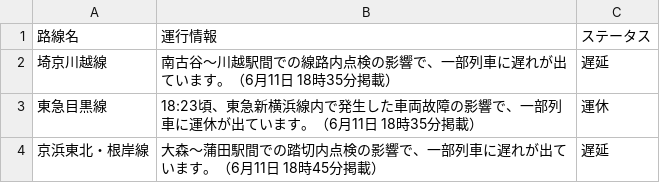
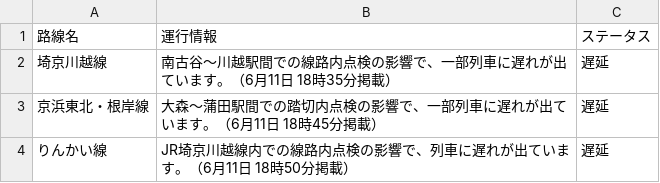
Before and after one commit to TakaoSenrioka/TrainViewHazama, a CSV file: public/result.csv, drawn as a sheet.

```diff
--- a/public/result.csv
+++ b/public/result.csv
@@ -2,3 +2,3 @@
 埼京川越線,南古谷〜川越駅間での線路内点検の影響で、一部列車に遅れが出ています。（6月11日 18時35分掲載）,遅延
-東急目黒線,18:23頃、東急新横浜線内で発生した車両故障の影響で、一部列車に運休が出ています。（6月11日 18時35分掲載）,運休
 京浜東北・根岸線,大森〜蒲田駅間での踏切内点検の影響で、一部列車に遅れが出ています。（6月11日 18時45分掲載）,遅延
+りんかい線,JR埼京川越線内での線路内点検の影響で、列車に遅れが出ています。（6月11日 18時50分掲載）,遅延
```
Also changed, not shown: 1 other file.
